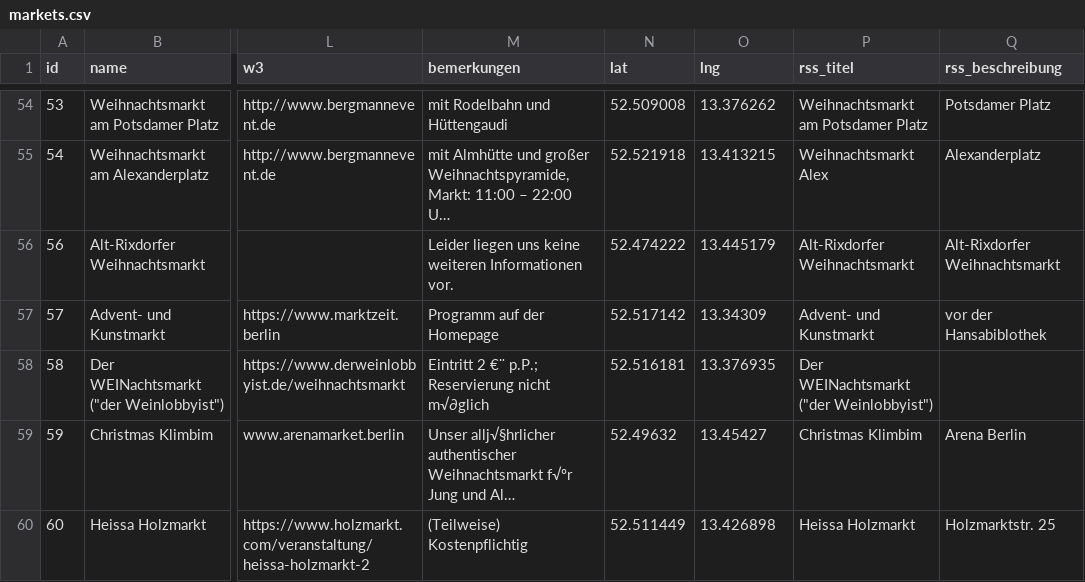
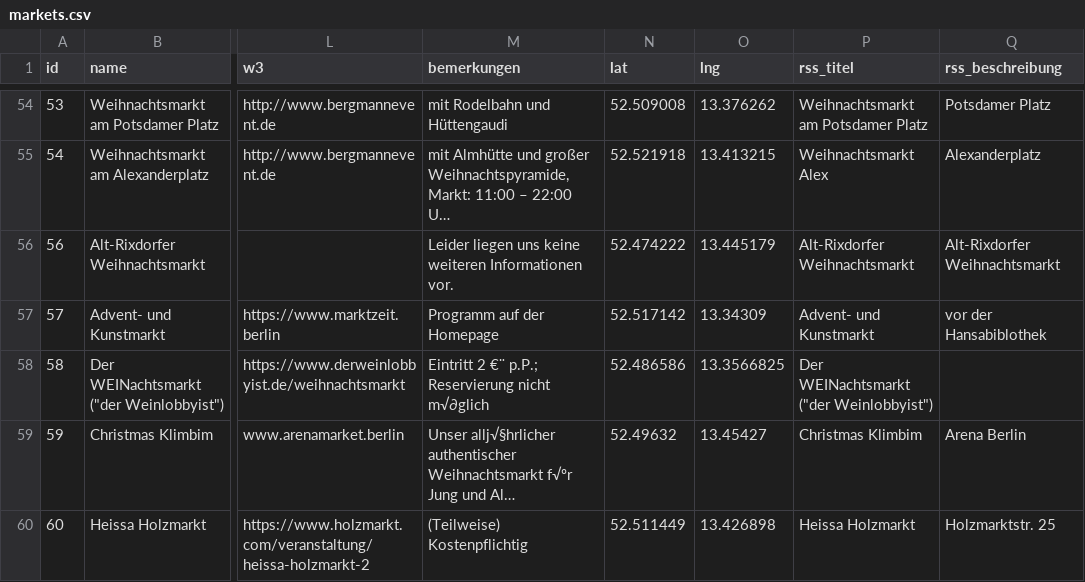
Before and after one commit to technologiestiftung/weihnachtsmarktkarte, a CSV file: public/markets.csv, drawn as a sheet; only a part is shown, gaps mark what is left out; long unchanged cells end in …; the diff names each change by its address in the sheet, - before the commit and + after, or states it on an @@ line.

Commit message:
fix coordinates WEINachtsmarkt

```diff
--- a/public/markets.csv
+++ b/public/markets.csv
-N58 (lat): 52.516181
+N58 (lat): 52.486586
-O58 (lng): 13.376935
+O58 (lng): 13.3566825
```
